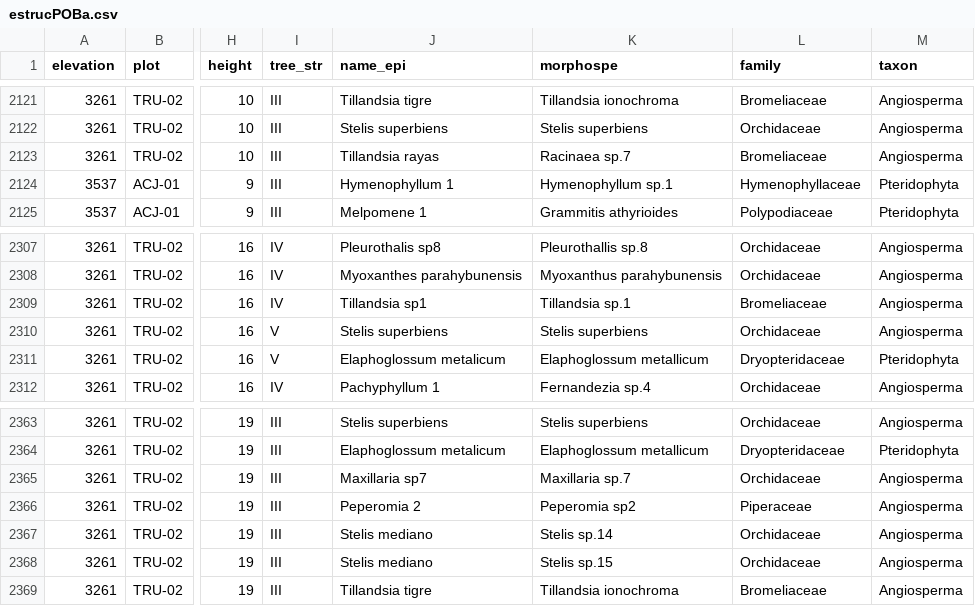
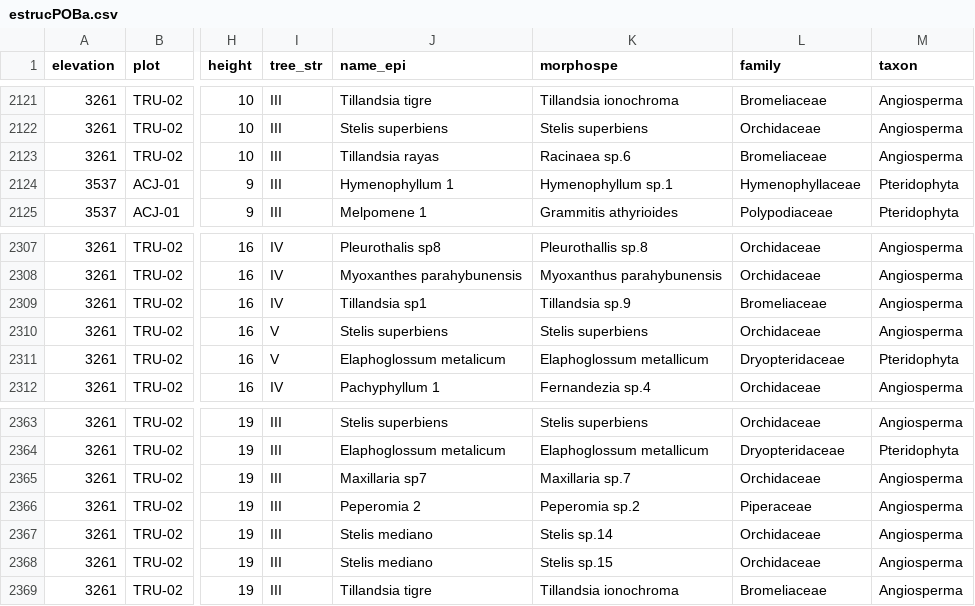
Before and after one commit to edithclemente1/treeline-epiphytes, a CSV file: Doble_filtro/Data/estrucPOBa.csv, drawn as a sheet; only a part is shown, gaps mark what is left out; the diff names each change by its address in the sheet, - before the commit and + after, or states it on an @@ line.

Commit message:
UP

```diff
--- a/Doble_filtro/Data/estrucPOBa.csv
+++ b/Doble_filtro/Data/estrucPOBa.csv
-K2123 (morphospe): Racinaea sp.7
+K2123 (morphospe): Racinaea sp.6
-K2309 (morphospe): Tillandsia sp.1
+K2309 (morphospe): Tillandsia sp.9
-K2366 (morphospe): Peperomia sp2
+K2366 (morphospe): Peperomia sp.2
```
